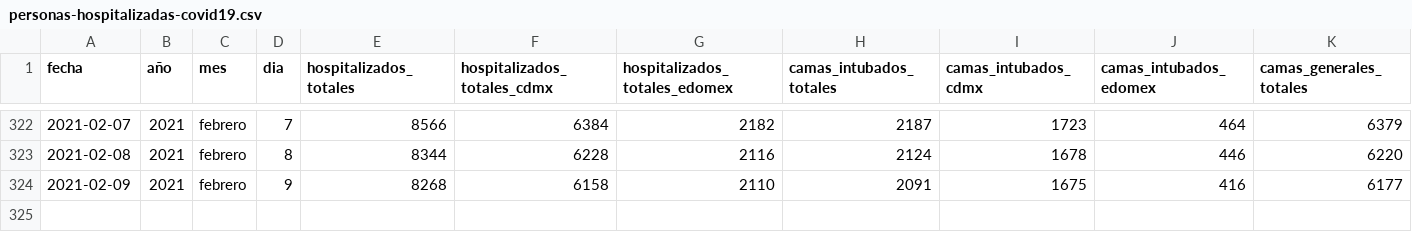
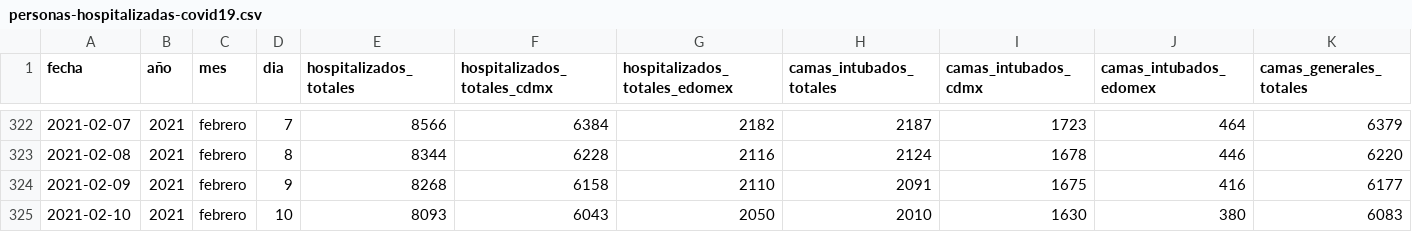
Before and after one commit to carranco-sga/Mexico-COVID-19, a CSV file: Hospitalary_occupation_ZMVM/personas-hospitalizadas-covid19.csv, drawn as a sheet; only a part is shown, gaps mark what is left out; rows hold the shown columns only; the diff names each change by its address in the sheet, - before the commit and + after, or states it on an @@ line.

Commit message:
ZMVM_Hosp: 2021-02-11.

```diff
--- a/Hospitalary_occupation_ZMVM/personas-hospitalizadas-covid19.csv
+++ b/Hospitalary_occupation_ZMVM/personas-hospitalizadas-covid19.csv
+row 325: 2021-02-10 | 2021 | febrero | 10 | 8093 | 6043 | 2050 | 2010 | 1630 | 380 | 6083
```
Also changed, not shown: 1 other file.
